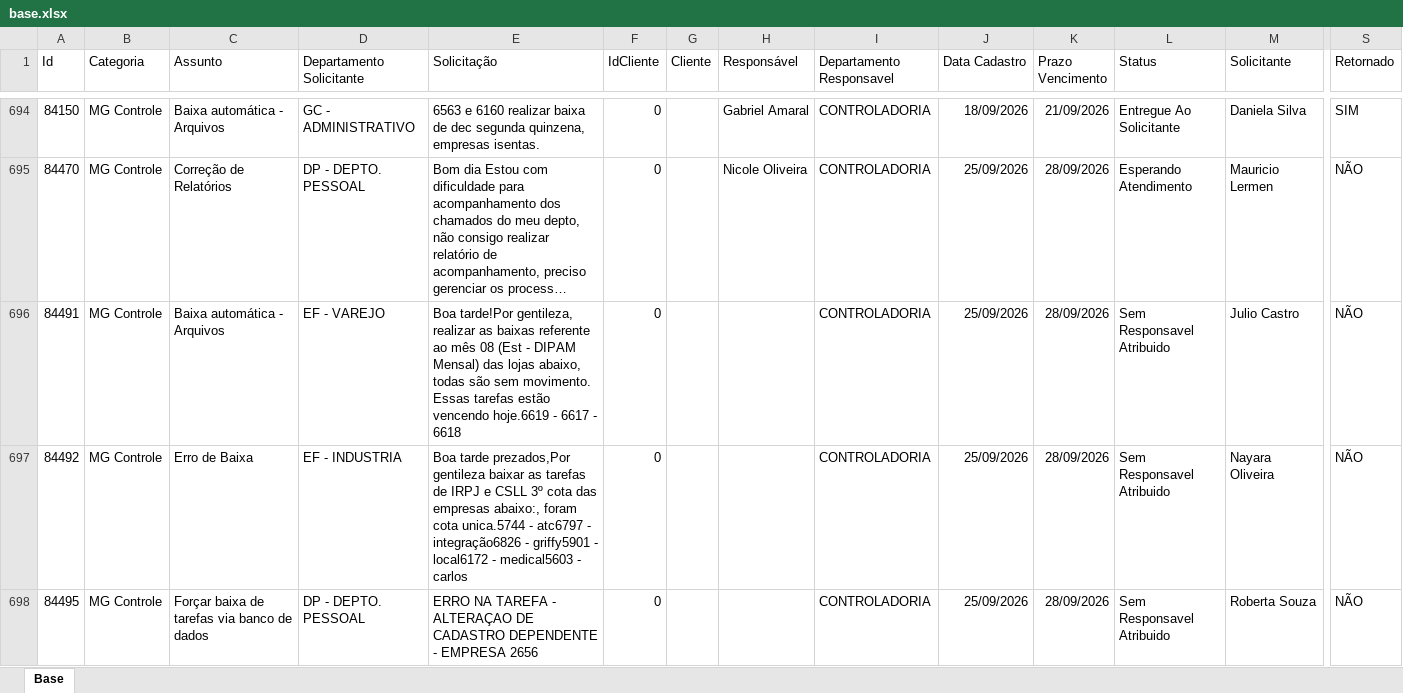
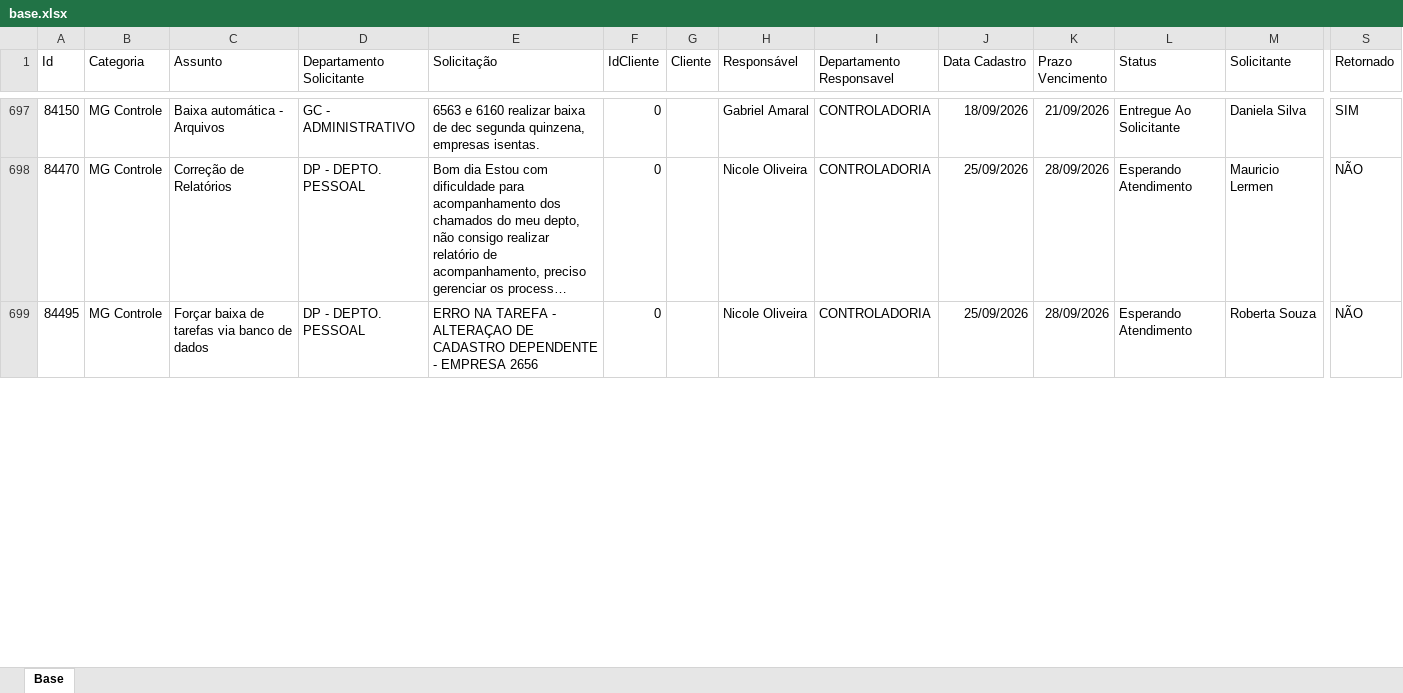
Before and after one commit to Controladoria-MG/Portal-dos-chamados, an Excel workbook: data/base.xlsx, sheet Base, drawn as a sheet; only a part is shown, gaps mark what is left out; long unchanged cells end in …; values as stored, in another font and other column widths than the file's, no borders; table styles not drawn; removed rows and columns are numbered as before the commit, all else as after; rows hold the shown columns only; the diff covers the shown part only; the diff names each change by its address in the sheet, - before the commit and + after, or states it on an @@ line.

Commit message:
Atualização automática: 2026-09-28 09:59

```diff
--- a/data/base.xlsx (sheet Base)
+++ b/data/base.xlsx (sheet Base)
-row 696: 84491 | MG Controle | Baixa automática - Arquivos | EF - VAREJO | Boa tarde!Por gentileza, realizar as baixas referente ao mês 08 (Est - DIPAM Mensal) das lojas abaixo, todas são sem movimento. Essas tarefas estão vencendo hoje.6619 - 6617 - 6618 | 0 |  |  | CONTROLADORIA | 25/09/2026 | 28/09/2026 | Sem Responsavel Atribuido | Julio Castro | NÃO
-row 697: 84492 | MG Controle | Erro de Baixa | EF - INDUSTRIA | Boa tarde prezados,Por gentileza baixar as tarefas de IRPJ e CSLL 3º cota das empresas abaixo:, foram cota unica.5744 - atc6797 - integração6826 - griffy5901 - local6172 - medical5603 - carlos | 0 |  |  | CONTROLADORIA | 25/09/2026 | 28/09/2026 | Sem Responsavel Atribuido | Nayara Oliveira | NÃO
-H699 (Responsável): (empty)
+H699 (Responsável): Nicole Oliveira
-L699 (Status): Sem Responsavel Atribuido
+L699 (Status): Esperando Atendimento
```
Also changed, not shown: 6 added rows, 2 removed rows and 15 edited cells elsewhere in this sheet, 2 other files.
